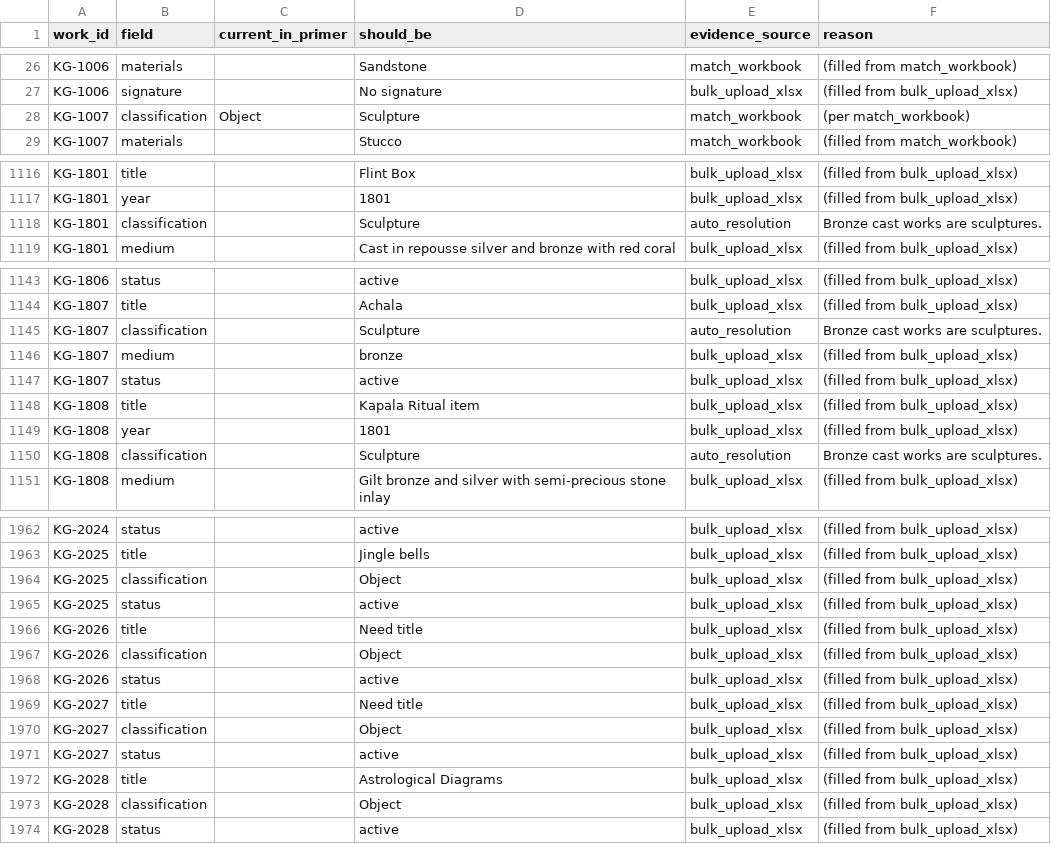
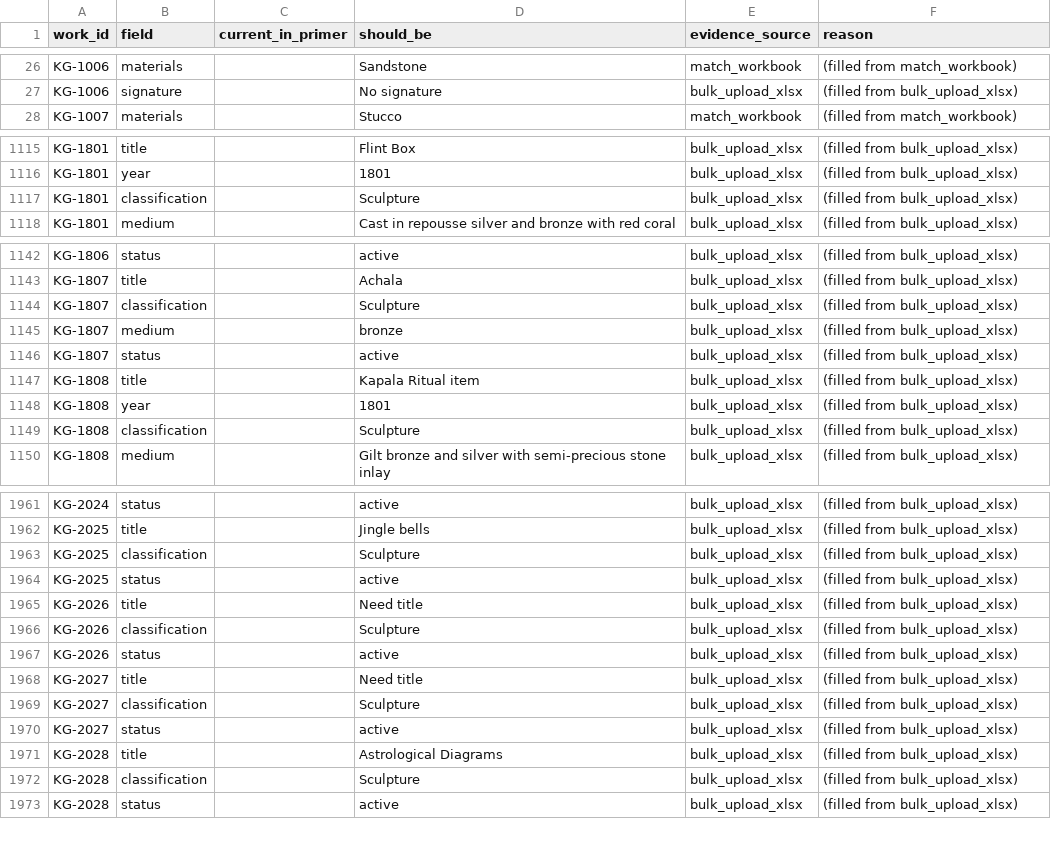
Before and after one commit to kapoorgalleries/kapoorgalleries, a CSV file: data/primer_corrections.csv, drawn as a sheet; only a part is shown, gaps mark what is left out; the diff covers the shown part only.

```diff
--- a/data/primer_corrections.csv
+++ b/data/primer_corrections.csv
@@ -27,3 +27,2 @@ KG-1006,materials,,Sandstone,match_workbook,(filled from match_workbook)
 KG-1006,signature,,No signature,bulk_upload_xlsx,(filled from bulk_upload_xlsx)
-KG-1007,classification,Object,Sculpture,match_workbook,(per match_workbook)
 KG-1007,materials,,Stucco,match_workbook,(filled from match_workbook)
@@ -1117,3 +1116,3 @@ KG-1801,title,,Flint Box,bulk_upload_xlsx,(filled from bulk_upload_xlsx)
 KG-1801,year,,1801,bulk_upload_xlsx,(filled from bulk_upload_xlsx)
-KG-1801,classification,,Sculpture,auto_resolution,Bronze cast works are sculptures.
+KG-1801,classification,,Sculpture,bulk_upload_xlsx,(filled from bulk_upload_xlsx)
 KG-1801,medium,,Cast in repousse silver and bronze with red coral,bulk_upload_xlsx,(filled from bulk_upload_xlsx)
@@ -1144,3 +1143,3 @@ KG-1806,status,,active,bulk_upload_xlsx,(filled from bulk_upload_xlsx)
 KG-1807,title,,Achala,bulk_upload_xlsx,(filled from bulk_upload_xlsx)
-KG-1807,classification,,Sculpture,auto_resolution,Bronze cast works are sculptures.
+KG-1807,classification,,Sculpture,bulk_upload_xlsx,(filled from bulk_upload_xlsx)
 KG-1807,medium,,bronze,bulk_upload_xlsx,(filled from bulk_upload_xlsx)
@@ -1149,3 +1148,3 @@ KG-1808,title,,Kapala Ritual item,bulk_upload_xlsx,(filled from bulk_upload_xlsx
 KG-1808,year,,1801,bulk_upload_xlsx,(filled from bulk_upload_xlsx)
-KG-1808,classification,,Sculpture,auto_resolution,Bronze cast works are sculptures.
+KG-1808,classification,,Sculpture,bulk_upload_xlsx,(filled from bulk_upload_xlsx)
 KG-1808,medium,,Gilt bronze and silver with semi-precious stone inlay,bulk_upload_xlsx,(filled from bulk_upload_xlsx)
@@ -1963,12 +1962,12 @@ KG-2024,status,,active,bulk_upload_xlsx,(filled from bulk_upload_xlsx)
 KG-2025,title,,Jingle bells,bulk_upload_xlsx,(filled from bulk_upload_xlsx)
-KG-2025,classification,,Object,bulk_upload_xlsx,(filled from bulk_upload_xlsx)
+KG-2025,classification,,Sculpture,bulk_upload_xlsx,(filled from bulk_upload_xlsx)
 KG-2025,status,,active,bulk_upload_xlsx,(filled from bulk_upload_xlsx)
 KG-2026,title,,Need title,bulk_upload_xlsx,(filled from bulk_upload_xlsx)
-KG-2026,classification,,Object,bulk_upload_xlsx,(filled from bulk_upload_xlsx)
+KG-2026,classification,,Sculpture,bulk_upload_xlsx,(filled from bulk_upload_xlsx)
 KG-2026,status,,active,bulk_upload_xlsx,(filled from bulk_upload_xlsx)
 KG-2027,title,,Need title,bulk_upload_xlsx,(filled from bulk_upload_xlsx)
-KG-2027,classification,,Object,bulk_upload_xlsx,(filled from bulk_upload_xlsx)
+KG-2027,classification,,Sculpture,bulk_upload_xlsx,(filled from bulk_upload_xlsx)
 KG-2027,status,,active,bulk_upload_xlsx,(filled from bulk_upload_xlsx)
 KG-2028,title,,Astrological Diagrams,bulk_upload_xlsx,(filled from bulk_upload_xlsx)
-KG-2028,classification,,Object,bulk_upload_xlsx,(filled from bulk_upload_xlsx)
+KG-2028,classification,,Sculpture,bulk_upload_xlsx,(filled from bulk_upload_xlsx)
 KG-2028,status,,active,bulk_upload_xlsx,(filled from bulk_upload_xlsx)
```
Also changed, not shown: 90 edited cells elsewhere in this file, data/conflicts.csv, data/master.csv, 6 other files.
